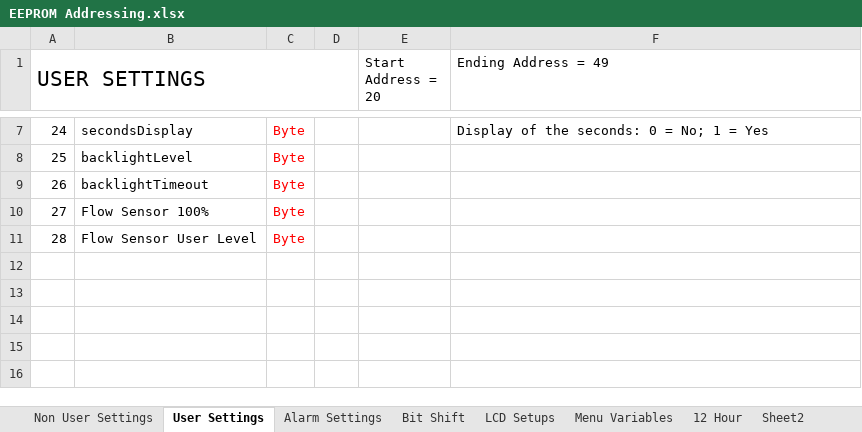
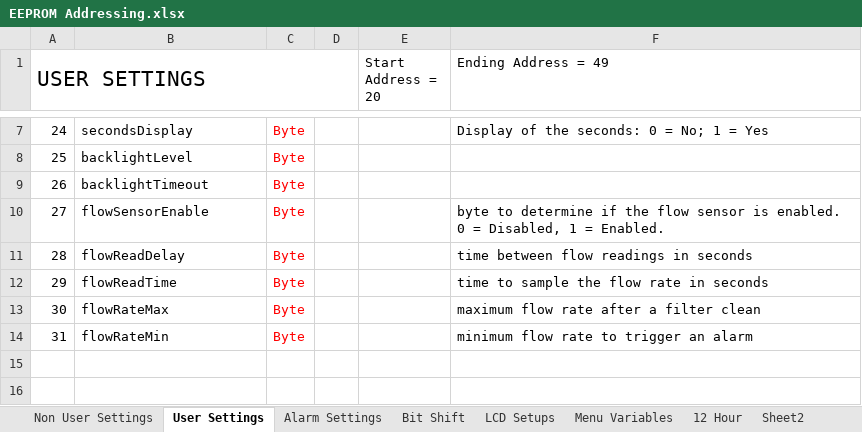
Before and after one commit to glitchsniffer/Controller, an Excel workbook: EEPROM Addressing.xlsx, sheet User Settings, drawn as a sheet; only a part is shown, gaps mark what is left out; the shorter side is filled out with more unchanged rows; values as stored, in another font and other column widths than the file's, no borders; removed rows and columns are numbered as before the commit, all else as after; the diff names each change by its address in the sheet, - before the commit and + after, or states it on an @@ line.

Commit message:
Integrated the flow sensor.  I flow sensor is set up to read every flowReadDelay that is written to the EEPROM and read out to create an alarm with flowReadID.  It will read for flowReadTime that is also r/w from the EEPROM.  The sensor is setup on int.5 on pin 18 on the mega.  It will calculate the L/h and G/h through the serial port, but the program itself only cares about the number of pulses averaged over 5 reads.  Implemented a serialdebug value of 64 to see the results of the read.  Still need a menu option to select the time between reads, and there is a bug with how it calculates the average over 5 readings.  Somehow it is reading less ticks that is acually read.

```diff
--- a/EEPROM Addressing.xlsx (sheet User Settings)
+++ b/EEPROM Addressing.xlsx (sheet User Settings)
-row 10: 27 | Flow Sensor 100% | Byte
-row 11: 28 | Flow Sensor User Level | Byte
+row 10: 27 | flowSensorEnable | Byte |  |  | byte to determine if the flow sensor is enabled. 0 = Disabled, 1 = Enabled.
+row 11: 28 | flowReadDelay | Byte |  |  | time between flow readings in seconds
+row 12: 29 | flowReadTime | Byte |  |  | time to sample the flow rate in seconds
+row 13: 30 | flowRateMax | Byte |  |  | maximum flow rate after a filter clean
+row 14: 31 | flowRateMin | Byte |  |  | minimum flow rate to trigger an alarm
```
Also changed, not shown: sheet LCD Setups, 3 other files.
